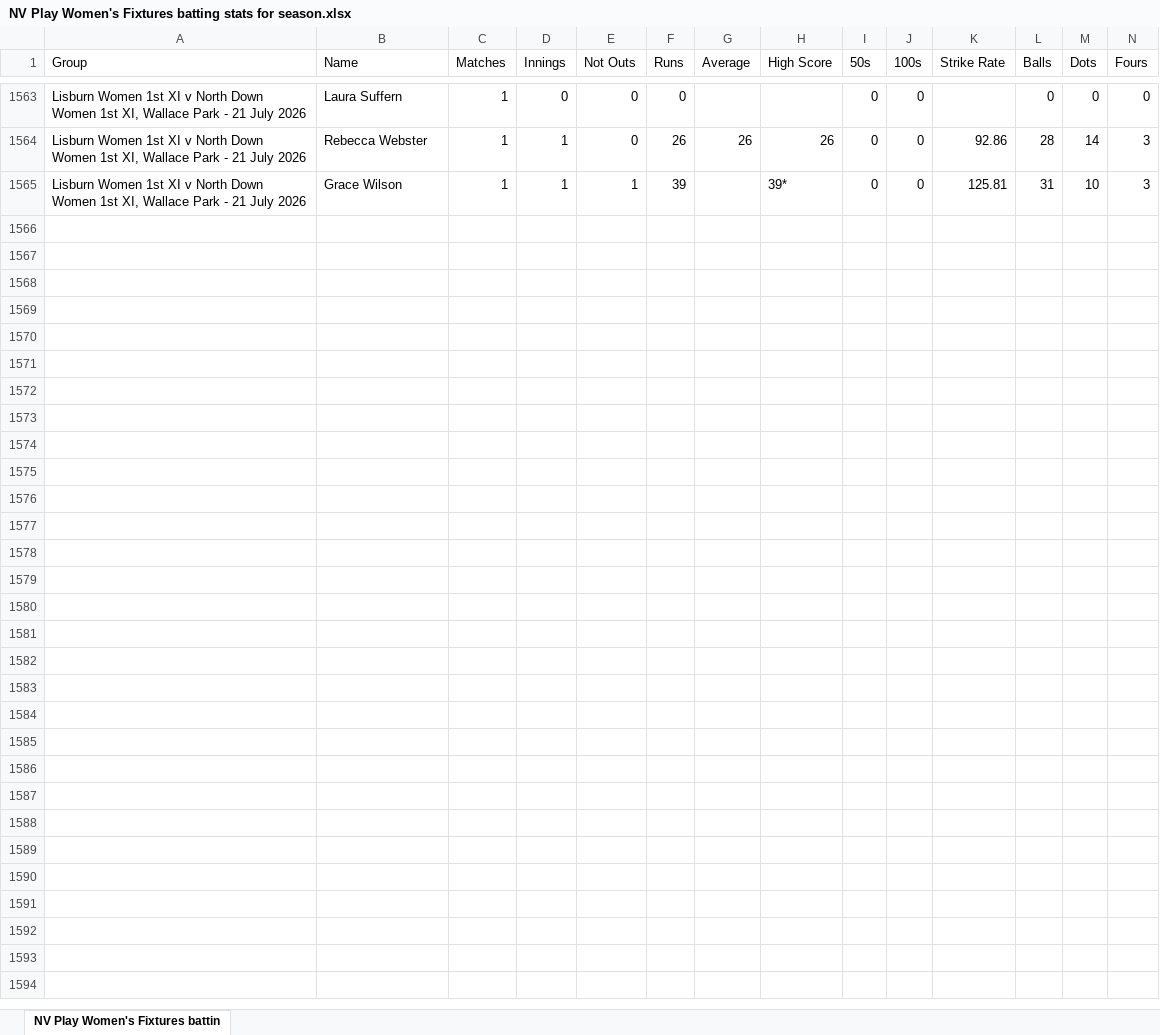
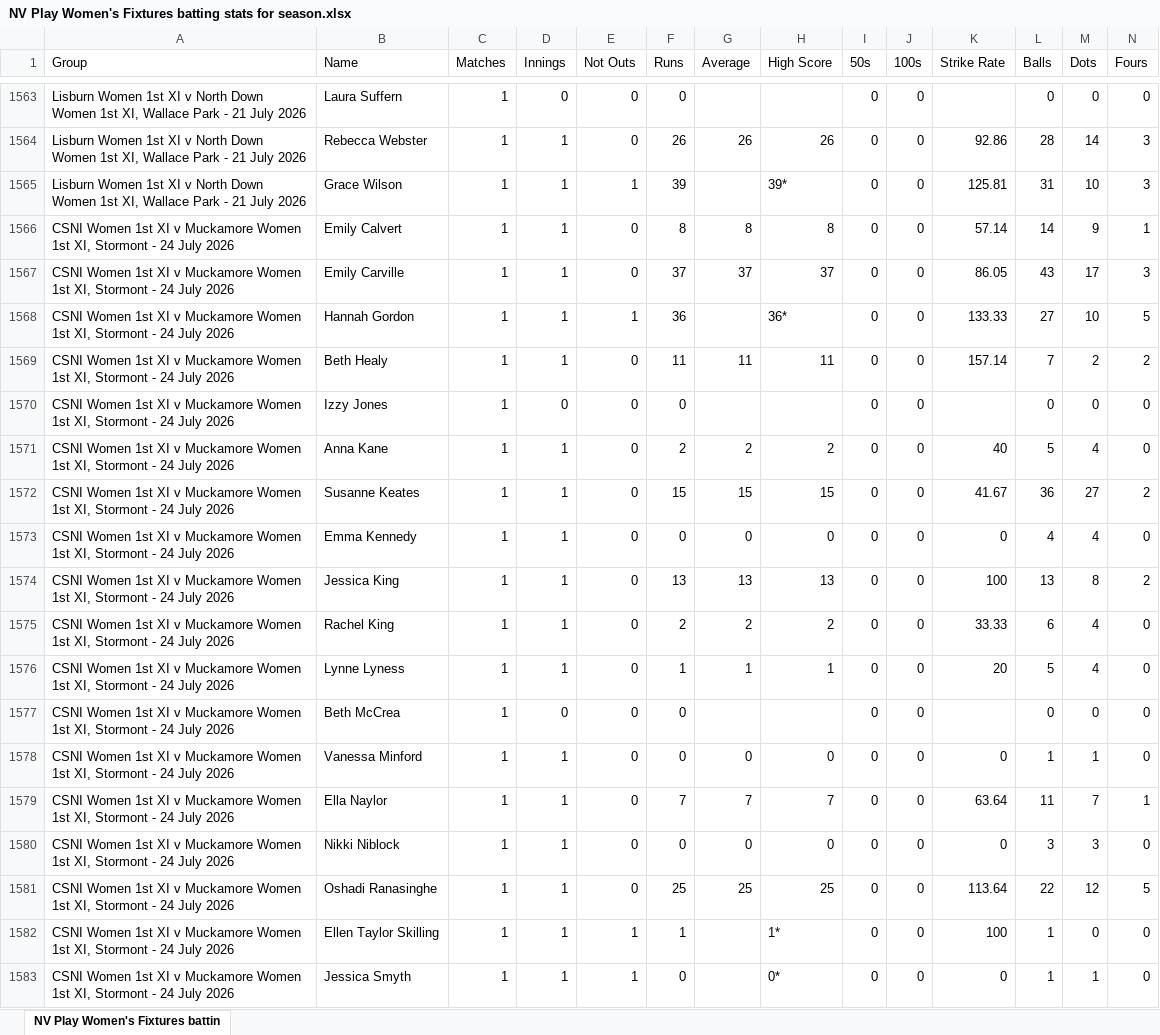
Before and after one commit to wyliemckinty/NCU-Cricket-Stats, an Excel workbook: NV Play Women's Fixtures batting stats for season.xlsx, sheet NV Play Women's Fixtures battin, drawn as a sheet; only a part is shown, gaps mark what is left out; values as stored, in another font and other column widths than the file's, no borders; rows hold the shown columns only; the diff covers the shown part only; the diff names each change by its address in the sheet, - before the commit and + after, or states it on an @@ line.

```diff
--- a/NV Play Women's Fixtures batting stats for season.xlsx (sheet NV Play Women's Fixtures battin)
+++ b/NV Play Women's Fixtures batting stats for season.xlsx (sheet NV Play Women's Fixtures battin)
+row 1566: CSNI Women 1st XI v Muckamore Women 1st XI, Stormont - 24 July 2026 | Emily Calvert | 1 | 1 | 0 | 8 | 8 | 8 | 0 | 0 | 57.14 | 14 | 9 | 1
+row 1567: CSNI Women 1st XI v Muckamore Women 1st XI, Stormont - 24 July 2026 | Emily Carville | 1 | 1 | 0 | 37 | 37 | 37 | 0 | 0 | 86.05 | 43 | 17 | 3
+row 1568: CSNI Women 1st XI v Muckamore Women 1st XI, Stormont - 24 July 2026 | Hannah Gordon | 1 | 1 | 1 | 36 |  | 36* | 0 | 0 | 133.33 | 27 | 10 | 5
+row 1569: CSNI Women 1st XI v Muckamore Women 1st XI, Stormont - 24 July 2026 | Beth Healy | 1 | 1 | 0 | 11 | 11 | 11 | 0 | 0 | 157.14 | 7 | 2 | 2
+row 1570: CSNI Women 1st XI v Muckamore Women 1st XI, Stormont - 24 July 2026 | Izzy Jones | 1 | 0 | 0 | 0 |  |  | 0 | 0 |  | 0 | 0 | 0
+row 1571: CSNI Women 1st XI v Muckamore Women 1st XI, Stormont - 24 July 2026 | Anna Kane | 1 | 1 | 0 | 2 | 2 | 2 | 0 | 0 | 40 | 5 | 4 | 0
+row 1572: CSNI Women 1st XI v Muckamore Women 1st XI, Stormont - 24 July 2026 | Susanne Keates | 1 | 1 | 0 | 15 | 15 | 15 | 0 | 0 | 41.67 | 36 | 27 | 2
+row 1573: CSNI Women 1st XI v Muckamore Women 1st XI, Stormont - 24 July 2026 | Emma Kennedy | 1 | 1 | 0 | 0 | 0 | 0 | 0 | 0 | 0 | 4 | 4 | 0
+row 1574: CSNI Women 1st XI v Muckamore Women 1st XI, Stormont - 24 July 2026 | Jessica King | 1 | 1 | 0 | 13 | 13 | 13 | 0 | 0 | 100 | 13 | 8 | 2
+row 1575: CSNI Women 1st XI v Muckamore Women 1st XI, Stormont - 24 July 2026 | Rachel King | 1 | 1 | 0 | 2 | 2 | 2 | 0 | 0 | 33.33 | 6 | 4 | 0
+row 1576: CSNI Women 1st XI v Muckamore Women 1st XI, Stormont - 24 July 2026 | Lynne Lyness | 1 | 1 | 0 | 1 | 1 | 1 | 0 | 0 | 20 | 5 | 4 | 0
+row 1577: CSNI Women 1st XI v Muckamore Women 1st XI, Stormont - 24 July 2026 | Beth McCrea | 1 | 0 | 0 | 0 |  |  | 0 | 0 |  | 0 | 0 | 0
+row 1578: CSNI Women 1st XI v Muckamore Women 1st XI, Stormont - 24 July 2026 | Vanessa Minford | 1 | 1 | 0 | 0 | 0 | 0 | 0 | 0 | 0 | 1 | 1 | 0
+row 1579: CSNI Women 1st XI v Muckamore Women 1st XI, Stormont - 24 July 2026 | Ella Naylor | 1 | 1 | 0 | 7 | 7 | 7 | 0 | 0 | 63.64 | 11 | 7 | 1
+row 1580: CSNI Women 1st XI v Muckamore Women 1st XI, Stormont - 24 July 2026 | Nikki Niblock | 1 | 1 | 0 | 0 | 0 | 0 | 0 | 0 | 0 | 3 | 3 | 0
+row 1581: CSNI Women 1st XI v Muckamore Women 1st XI, Stormont - 24 July 2026 | Oshadi Ranasinghe | 1 | 1 | 0 | 25 | 25 | 25 | 0 | 0 | 113.64 | 22 | 12 | 5
+row 1582: CSNI Women 1st XI v Muckamore Women 1st XI, Stormont - 24 July 2026 | Ellen Taylor Skilling | 1 | 1 | 1 | 1 |  | 1* | 0 | 0 | 100 | 1 | 0 | 0
+row 1583: CSNI Women 1st XI v Muckamore Women 1st XI, Stormont - 24 July 2026 | Jessica Smyth | 1 | 1 | 1 | 0 |  | 0* | 0 | 0 | 0 | 1 | 1 | 0
```
Also changed, not shown: 4 added rows elsewhere in this sheet, 1. NCU_Registered_Players.xlsx, NV Play NCU League and Saturday Cup bowling stats for season.xlsx, 4 other files.
